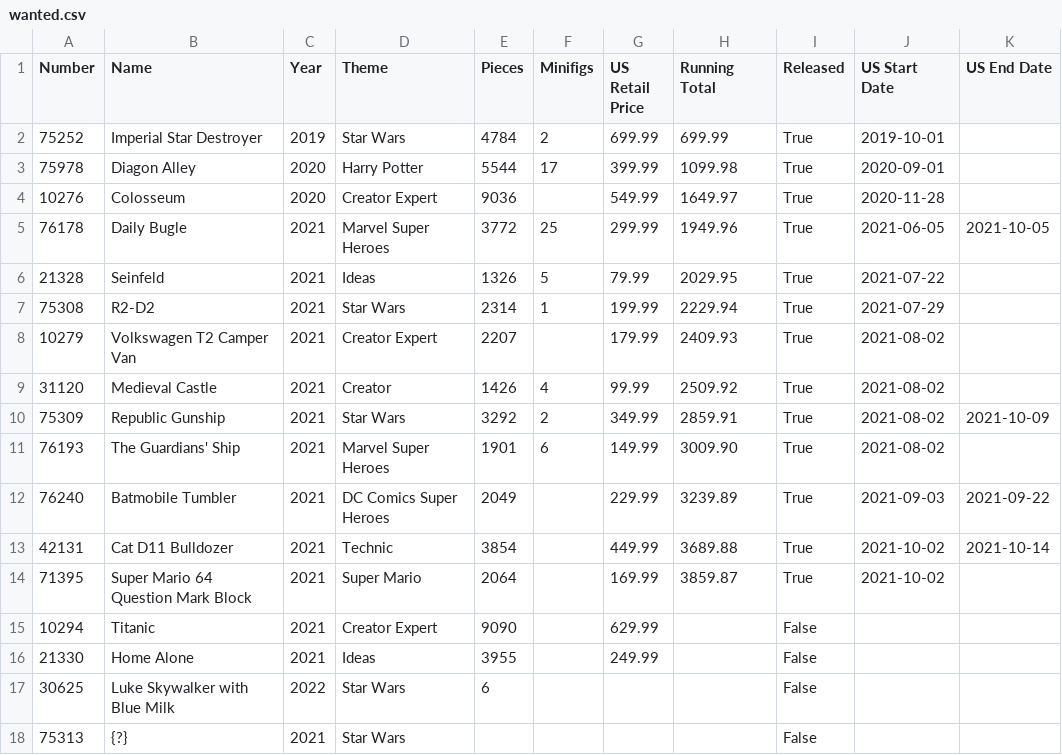
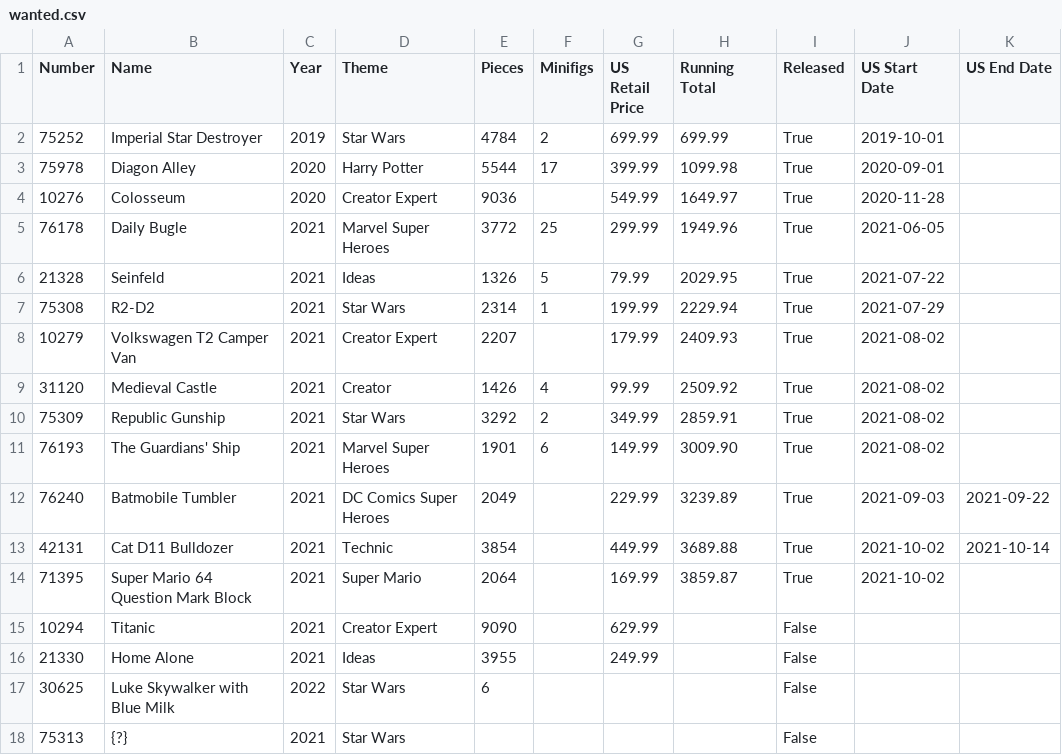
Before and after one commit to schultzy51/brickset, a CSV file: lists/wanted.csv, drawn as a sheet.

```diff
--- a/lists/wanted.csv
+++ b/lists/wanted.csv
@@ -4,3 +4,3 @@ Number,Name,Year,Theme,Pieces,Minifigs,US Retail Price,Running Total,Released,US
 10276,Colosseum,2020,Creator Expert,9036,,549.99,1649.97,True,2020-11-28,
-76178,Daily Bugle,2021,Marvel Super Heroes,3772,25,299.99,1949.96,True,2021-06-05,2021-10-05
+76178,Daily Bugle,2021,Marvel Super Heroes,3772,25,299.99,1949.96,True,2021-06-05,
 21328,Seinfeld,2021,Ideas,1326,5,79.99,2029.95,True,2021-07-22,
@@ -9,3 +9,3 @@ Number,Name,Year,Theme,Pieces,Minifigs,US Retail Price,Running Total,Released,US
 31120,Medieval Castle,2021,Creator,1426,4,99.99,2509.92,True,2021-08-02,
-75309,Republic Gunship,2021,Star Wars,3292,2,349.99,2859.91,True,2021-08-02,2021-10-09
+75309,Republic Gunship,2021,Star Wars,3292,2,349.99,2859.91,True,2021-08-02,
 76193,The Guardians' Ship,2021,Marvel Super Heroes,1901,6,149.99,3009.90,True,2021-08-02,
```
Also changed, not shown: lists/wanted_released.csv, 3 other files.
